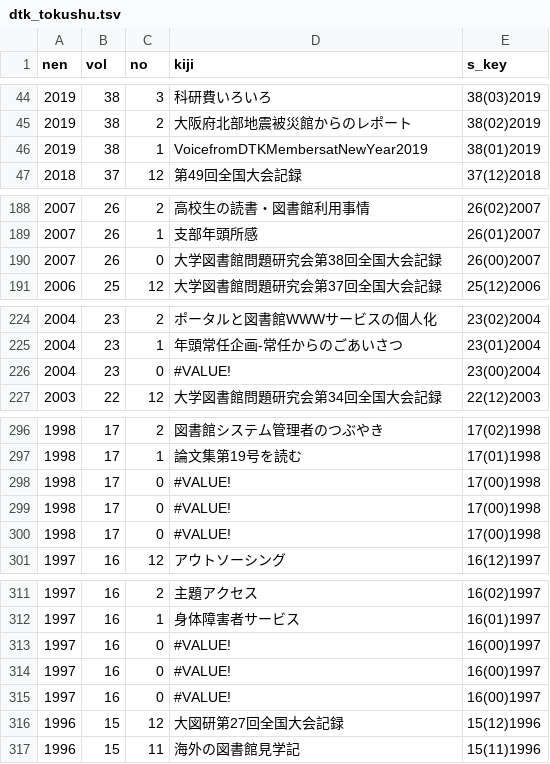
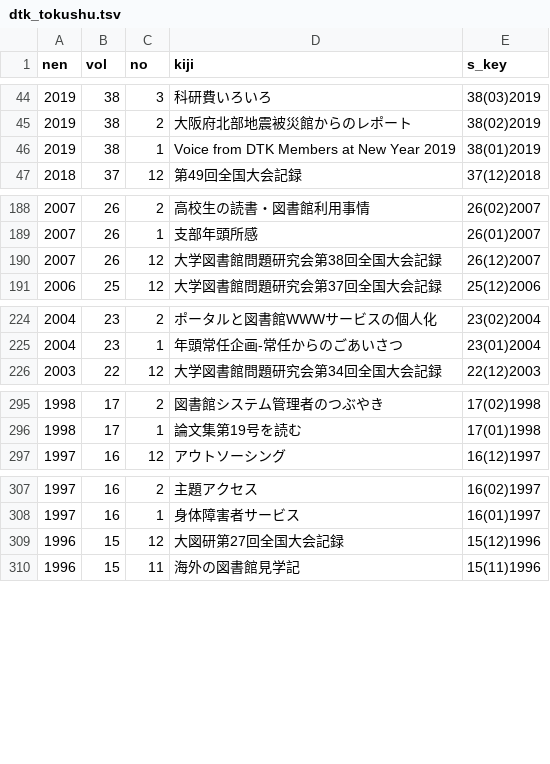
Before and after one commit to Matsunotakanori/kyodo_shiryo.github.io, a TSV file: _data/dtk_tokushu.tsv, drawn as a sheet; only a part is shown, gaps mark what is left out; the diff covers the shown part only.

Commit message:
Add files via upload

```diff
--- a/_data/dtk_tokushu.tsv
+++ b/_data/dtk_tokushu.tsv
@@ -45,3 +45,3 @@ nen	vol	no	kiji	s_key
 2019	38	2	大阪府北部地震被災館からのレポート	38(02)2019
-2019	38	1	VoicefromDTKMembersatNewYear2019	38(01)2019
+2019	38	1	Voice from DTK Members at New Year 2019	38(01)2019
 2018	37	12	第49回全国大会記録	37(12)2018
@@ -189,3 +189,3 @@ nen	vol	no	kiji	s_key
 2007	26	1	支部年頭所感	26(01)2007
-2007	26	0	大学図書館問題研究会第38回全国大会記録	26(00)2007
+2007	26	12	大学図書館問題研究会第38回全国大会記録	26(12)2007
 2006	25	12	大学図書館問題研究会第37回全国大会記録	25(12)2006
@@ -225,3 +225,2 @@ nen	vol	no	kiji	s_key
 2004	23	1	年頭常任企画-常任からのごあいさつ	23(01)2004
-2004	23	0	#VALUE!	23(00)2004
 2003	22	12	大学図書館問題研究会第34回全国大会記録	22(12)2003
@@ -297,5 +296,2 @@ nen	vol	no	kiji	s_key
 1998	17	1	論文集第19号を読む	17(01)1998
-1998	17	0	#VALUE!	17(00)1998
-1998	17	0	#VALUE!	17(00)1998
-1998	17	0	#VALUE!	17(00)1998
 1997	16	12	アウトソーシング	16(12)1997
@@ -312,5 +308,2 @@ nen	vol	no	kiji	s_key
 1997	16	1	身体障害者サービス	16(01)1997
-1997	16	0	#VALUE!	16(00)1997
-1997	16	0	#VALUE!	16(00)1997
-1997	16	0	#VALUE!	16(00)1997
 1996	15	12	大図研第27回全国大会記録	15(12)1996
```
Also changed, not shown: 1 edited cell elsewhere in this file.
